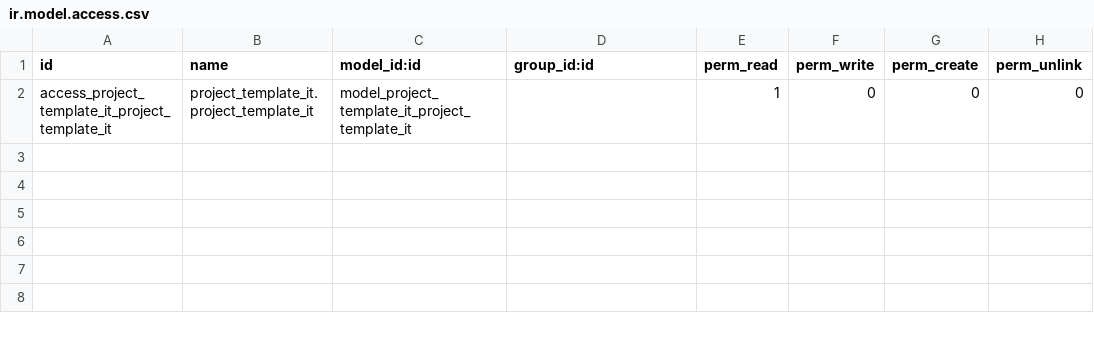
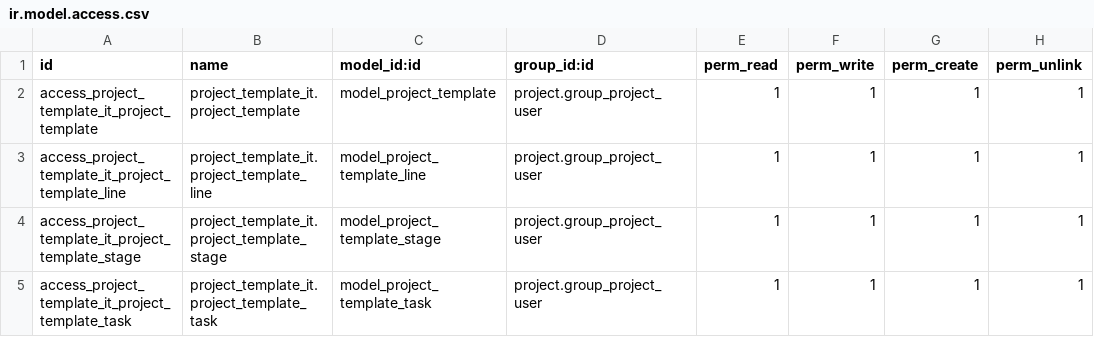
Before and after one commit to fesquivelc/itdev_raptor, a CSV file: project_template_it/security/ir.model.access.csv, drawn as a sheet.

```diff
--- a/project_template_it/security/ir.model.access.csv
+++ b/project_template_it/security/ir.model.access.csv
@@ -1,2 +1,5 @@
 id,name,model_id:id,group_id:id,perm_read,perm_write,perm_create,perm_unlink
-access_project_template_it_project_template_it,project_template_it.project_template_it,model_project_template_it_project_template_it,,1,0,0,0
+access_project_template_it_project_template,project_template_it.project_template,model_project_template,project.group_project_user,1,1,1,1
+access_project_template_it_project_template_line,project_template_it.project_template_line,model_project_template_line,project.group_project_user,1,1,1,1
+access_project_template_it_project_template_stage,project_template_it.project_template_stage,model_project_template_stage,project.group_project_user,1,1,1,1
+access_project_template_it_project_template_task,project_template_it.project_template_task,model_project_template_task,project.group_project_user,1,1,1,1
```
Also changed, not shown: 2 other files.
